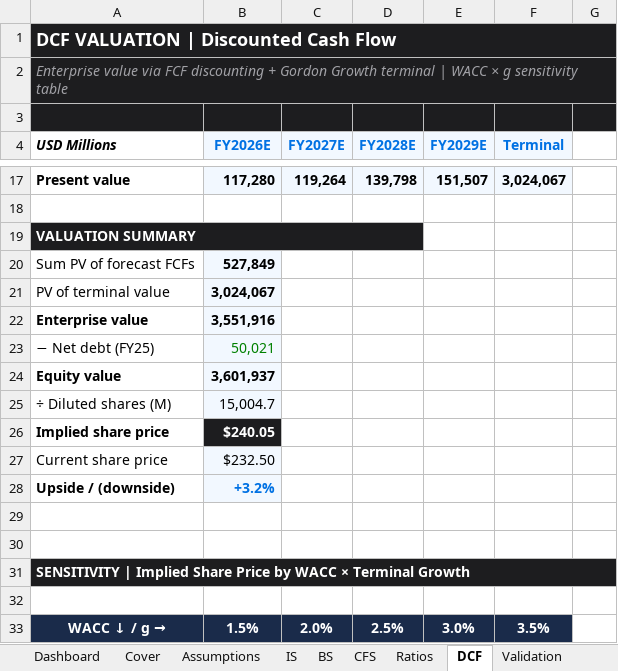
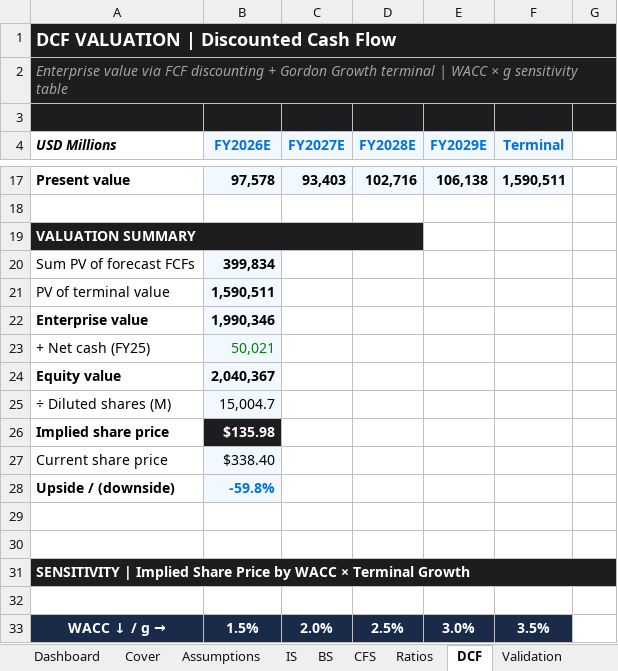
Before and after one commit to alvenyuka/Financial-Analyst, an Excel workbook: Apple/Apple_Financial_Model.xlsx, sheet DCF, drawn as a sheet; only a part is shown, gaps mark what is left out; values as stored, in another font and other column widths than the file's, no borders; conditional formats not drawn; the diff covers the shown part only; the diff names each change by its address in the sheet, - before the commit and + after, or states it on an @@ line.

Commit message:
Correct the DCF and validate the valuation
The terminal value is now discounted from the end of year 4, where the Gordon
value sits, instead of five periods. The model runs on the Base scenario, whose
15% tax rate matches the rate used for NOPAT and WACC, and the Base products
gross margin is set to the FY24-FY25 average. The sensitivity grid is centred on
the active WACC and growth, the football field's DCF rows come from the main
DCF, the P/E and EV/EBITDA bars are discounted to today, and the reference
price, 52-week range and analyst range are dated and sourced.

Also fixed: a hardcoded SG&A growth input, the net cash label, two Dashboard
charts labelled FY25A that read FY24A, and notes pointing at the wrong cells.

validate_model.py now rebuilds the DCF from the forecast statements and inputs
(16 figures) and reports the WACC the market price implies.

```diff
--- a/Apple/Apple_Financial_Model.xlsx (sheet DCF)
+++ b/Apple/Apple_Financial_Model.xlsx (sheet DCF)
-B17 (FY2026E): 117,280
+B17 (FY2026E): 97,578
-C17 (FY2027E): 119,264
+C17 (FY2027E): 93,403
-D17 (FY2028E): 139,798
+D17 (FY2028E): 102,716
-E17 (FY2029E): 151,507
+E17 (FY2029E): 106,138
-F17 (Terminal): 3,024,067
+F17 (Terminal): 1,590,511
-B20 (FY2026E): 527,849
+B20 (FY2026E): 399,834
-B21 (FY2026E): 3,024,067
+B21 (FY2026E): 1,590,511
-B22 (FY2026E): 3,551,916
+B22 (FY2026E): 1,990,346
-A23 (USD Millions): − Net debt (FY25)
+A23 (USD Millions): + Net cash (FY25)
-B24 (FY2026E): 3,601,937
+B24 (FY2026E): 2,040,367
-B26 (FY2026E): $240.05
+B26 (FY2026E): $135.98
-B27 (FY2026E): $232.50
+B27 (FY2026E): $338.40
-B28 (FY2026E): +3.2%
+B28 (FY2026E): -59.8%
```
Also changed, not shown: 8 added rows, 8 removed rows and 98 edited cells elsewhere in this sheet, sheet IS, sheet BS, sheet Dashboard, sheet Assumptions, sheet Ratios, sheet CFS, 2 more sheets, formulas that keep their value, charts or pictures, 2 other files.
